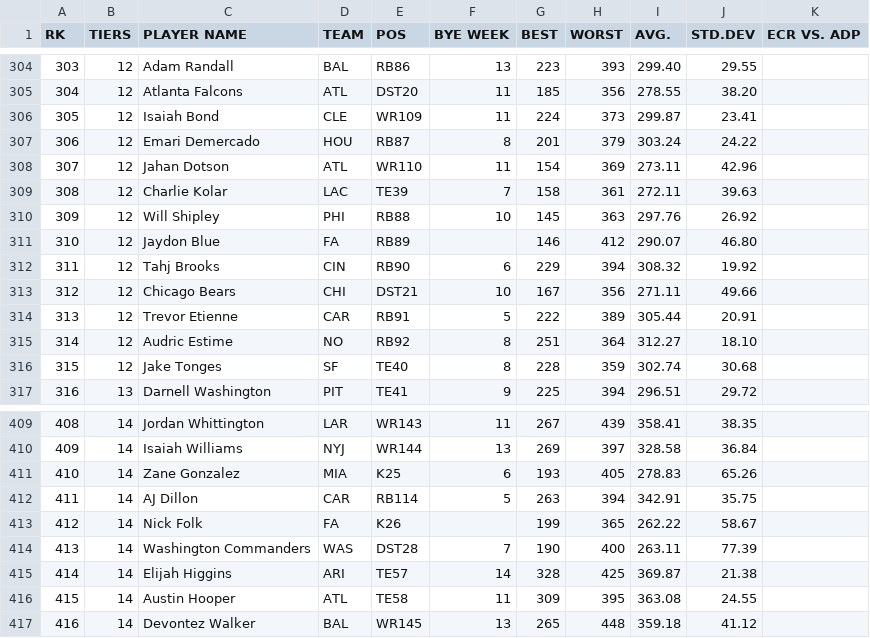
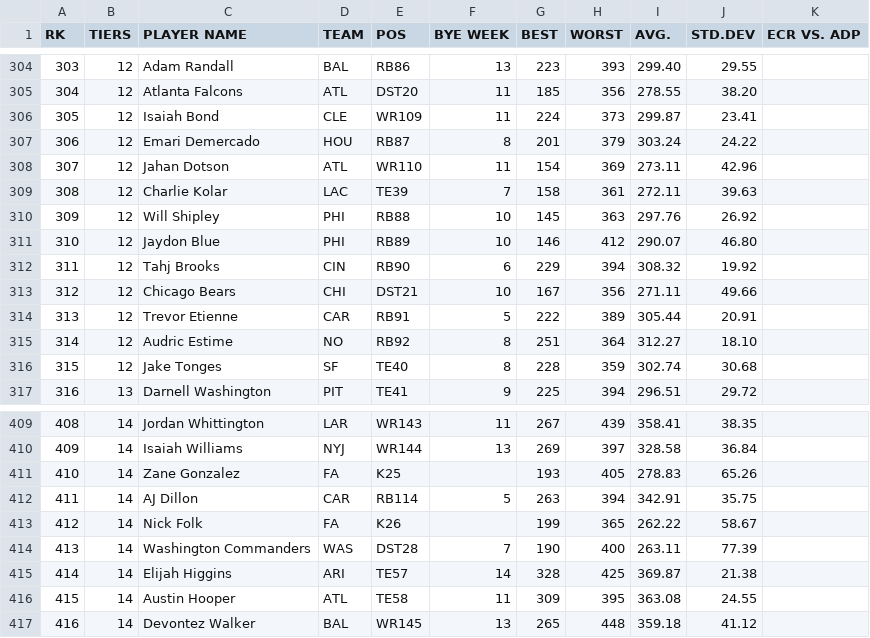
Before and after one commit to iacobgagnemontcalm-lang/MockDraft, a CSV file: rankings.csv, drawn as a sheet; only a part is shown, gaps mark what is left out.

```diff
--- a/rankings.csv
+++ b/rankings.csv
@@ -310,3 +310,3 @@ RK,TIERS,PLAYER NAME,TEAM,POS,BYE WEEK,BEST,WORST,AVG.,STD.DEV,ECR VS. ADP
 309,12,Will Shipley,PHI,RB88,10,145,363,297.76,26.92,
-310,12,Jaydon Blue,FA,RB89,,146,412,290.07,46.80,
+310,12,Jaydon Blue,PHI,RB89,10,146,412,290.07,46.80,
 311,12,Tahj Brooks,CIN,RB90,6,229,394,308.32,19.92,
@@ -410,3 +410,3 @@ RK,TIERS,PLAYER NAME,TEAM,POS,BYE WEEK,BEST,WORST,AVG.,STD.DEV,ECR VS. ADP
 409,14,Isaiah Williams,NYJ,WR144,13,269,397,328.58,36.84,
-410,14,Zane Gonzalez,MIA,K25,6,193,405,278.83,65.26,
+410,14,Zane Gonzalez,FA,K25,,193,405,278.83,65.26,
 411,14,AJ Dillon,CAR,RB114,5,263,394,342.91,35.75,
```
Also changed, not shown: adp_rankings.csv, espn_rankings.csv, 1 other file.
